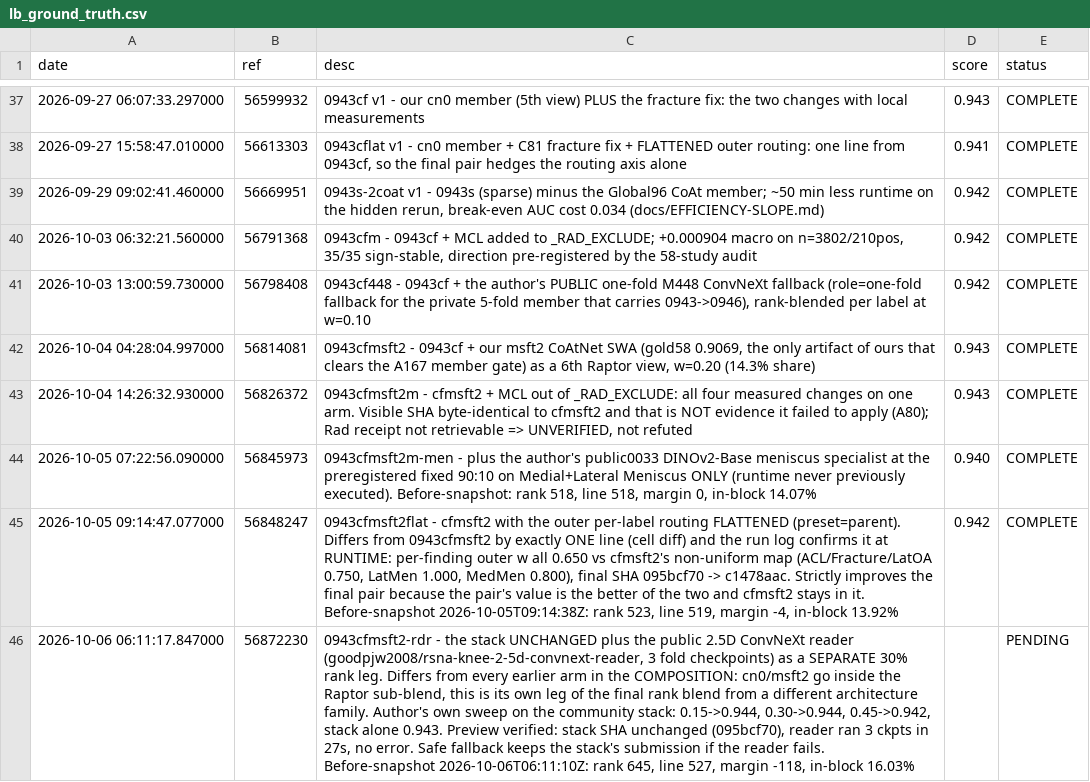
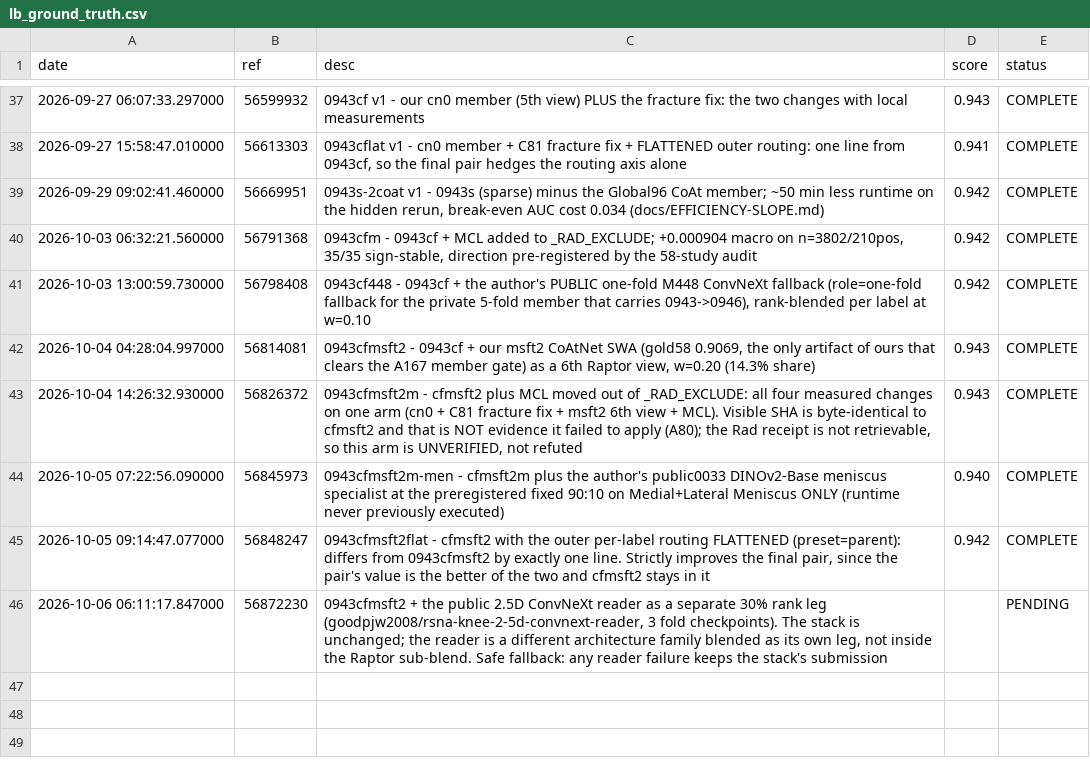
Before and after one commit to ppx16/rsna-knee-record, a CSV file: state/lb_ground_truth.csv, drawn as a sheet; only a part is shown, gaps mark what is left out; the diff names each change by its address in the sheet, - before the commit and + after, or states it on an @@ line.

```diff
--- a/state/lb_ground_truth.csv
+++ b/state/lb_ground_truth.csv
-C43 (desc): …- cfmsft2 + MCL out of _RAD_EXCLUDE: all four measured changes on one arm. Visible SHA byte-identical to cfmsft2 and that is NOT evidence it failed to apply (A80); Rad receipt not retrievable => UNVERIFIED, not…
+C43 (desc): …- cfmsft2 plus MCL moved out of _RAD_EXCLUDE: all four measured changes on one arm (cn0 + C81 fracture fix + msft2 6th view + MCL). Visible SHA is byte-identical to cfmsft2 and that is NOT evidence it failed to apply (A80); the Rad receipt is not retrievable, so this arm is UNVERIFIED, not…
-C44 (desc): 0943cfmsft2m-men - plus the author's public0033 DINOv2-Base meniscus specialist at the preregistered fixed 90:10 on Medial+Lateral Meniscus ONLY (runtime never previously executed). Before-snapshot: rank 518, line 518, margin 0, in-block 14.07%
+C44 (desc): 0943cfmsft2m-men - cfmsft2m plus the author's public0033 DINOv2-Base meniscus specialist at the preregistered fixed 90:10 on Medial+Lateral Meniscus ONLY (runtime never previously executed)
-C45 (desc): …routing FLATTENED (preset=parent). Differs from 0943cfmsft2 by exactly ONE line (cell diff) and the run log confirms it at RUNTIME: per-finding outer w all 0.650 vs cfmsft2's non-uniform map (ACL/Fracture/LatOA 0.750, LatMen 1.000, MedMen 0.800), final SHA 095bcf70 -> c1478aac. Strictly improves the final pair because the pair's value is the better of the two and cfmsft2 stays in it. Before-snapshot 2026-10-05T09:14:38Z: rank 523, line 519, margin -4, in-block 13.92%
+C45 (desc): …routing FLATTENED (preset=parent): differs from 0943cfmsft2 by exactly one line. Strictly improves the final pair, since the pair's value is the better of the two and cfmsft2 stays in it
-C46 (desc): 0943cfmsft2-rdr - the stack UNCHANGED plus the public 2.5D ConvNeXt reader (goodpjw2008/rsna-knee-2-5d-convnext-reader, 3 fold checkpoints) as a SEPARATE 30% rank leg. Differs from every earlier arm in the COMPOSITION: cn0/msft2 go inside the Raptor sub-blend, this is its own leg of the final rank blend from a different architecture family. Author's own sweep on the community stack: 0.15->0.944, 0.30->0.944, 0.45->0.942, stack alone 0.943. Preview verified: stack SHA unchanged (095bcf70), reader ran 3 ckpts in 27s, no error. Safe fallback keeps the stack's submission if the reader fails. Before-snapshot 2026-10-06T06:11:10Z: rank 645, line 527, margin -118, in-block 16.03%
+C46 (desc): 0943cfmsft2 + the public 2.5D ConvNeXt reader as a separate 30% rank leg (goodpjw2008/rsna-knee-2-5d-convnext-reader, 3 fold checkpoints). The stack is unchanged; the reader is a different architecture family blended as its own leg, not inside the Raptor sub-blend. Safe fallback: any reader failure keeps the stack's submission
```
Also changed, not shown: 15 other files.
